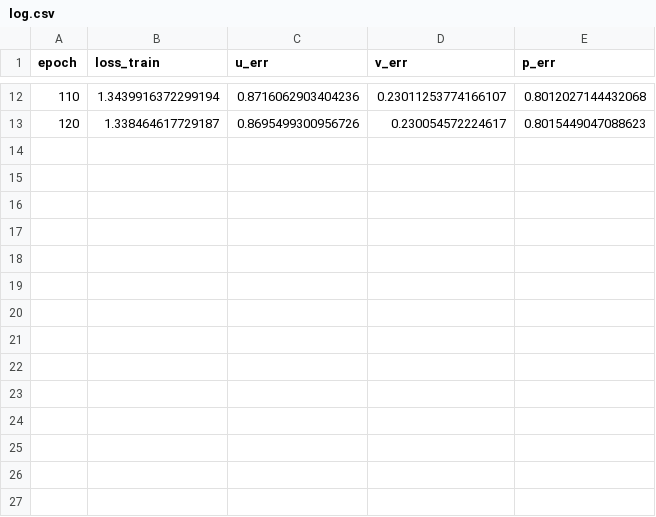
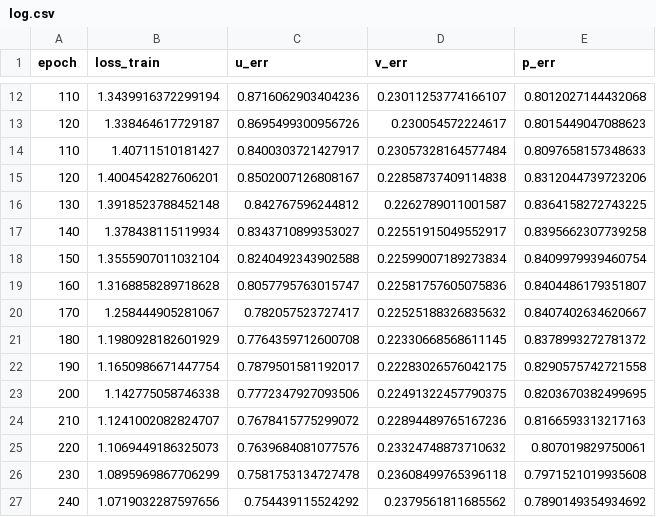
Before and after one commit to sedykh-ag/kovasznay_quantum, a CSV file: models/09-05-2023--20-32-20/log.csv, drawn as a sheet; only a part is shown, gaps mark what is left out; the diff names each change by its address in the sheet, - before the commit and + after, or states it on an @@ line.

```diff
--- a/models/09-05-2023--20-32-20/log.csv
+++ b/models/09-05-2023--20-32-20/log.csv
+row 14: 110 | 1.40711510181427 | 0.8400303721427917 | 0.23057328164577484 | 0.8097658157348633
+row 15: 120 | 1.4004542827606201 | 0.8502007126808167 | 0.22858737409114838 | 0.8312044739723206
+row 16: 130 | 1.3918523788452148 | 0.842767596244812 | 0.2262789011001587 | 0.8364158272743225
+row 17: 140 | 1.378438115119934 | 0.8343710899353027 | 0.22551915049552917 | 0.8395662307739258
+row 18: 150 | 1.3555907011032104 | 0.8240492343902588 | 0.22599007189273834 | 0.8409979939460754
+row 19: 160 | 1.3168858289718628 | 0.8057795763015747 | 0.22581757605075836 | 0.8404486179351807
+row 20: 170 | 1.258444905281067 | 0.782057523727417 | 0.22525188326835632 | 0.8407402634620667
+row 21: 180 | 1.1980928182601929 | 0.7764359712600708 | 0.22330668568611145 | 0.8378993272781372
+row 22: 190 | 1.1650986671447754 | 0.7879501581192017 | 0.22283026576042175 | 0.8290575742721558
+row 23: 200 | 1.142775058746338 | 0.7772347927093506 | 0.22491322457790375 | 0.8203670382499695
+row 24: 210 | 1.1241002082824707 | 0.7678415775299072 | 0.22894489765167236 | 0.8166593313217163
+row 25: 220 | 1.1069449186325073 | 0.7639684081077576 | 0.23324748873710632 | 0.807019829750061
+row 26: 230 | 1.0895969867706299 | 0.7581753134727478 | 0.23608499765396118 | 0.7971521019935608
+row 27: 240 | 1.0719032287597656 | 0.754439115524292 | 0.2379561811685562 | 0.7890149354934692
```
Also changed, not shown: 3 other files.
